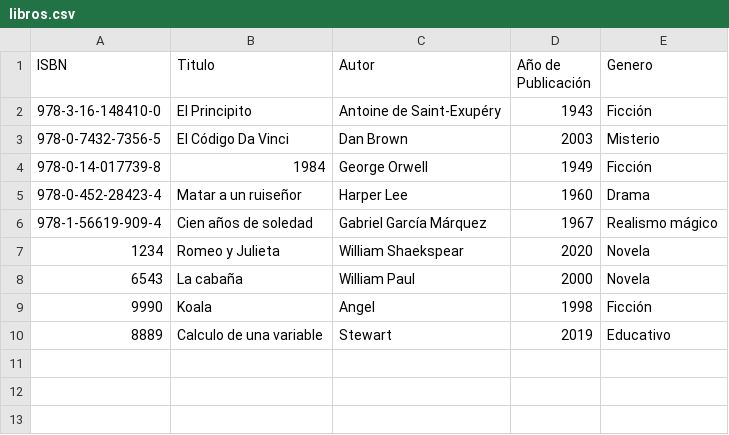
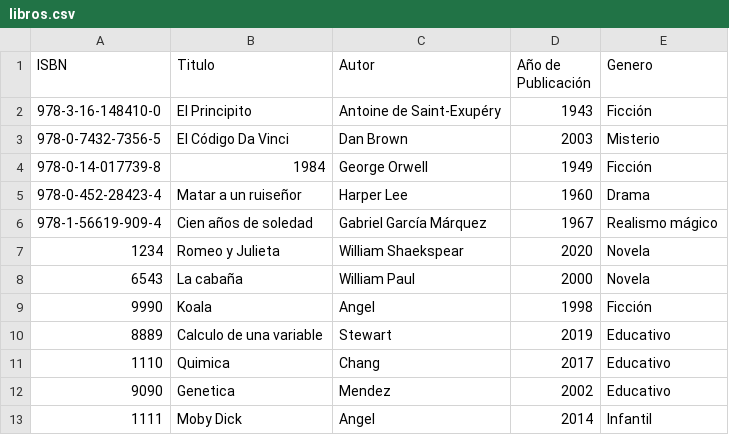
Before and after one commit to asanabria-2021067/biblioteca-javafx, a CSV file: src/biblioteca/db/libros.csv, drawn as a sheet.

```diff
--- a/src/biblioteca/db/libros.csv
+++ b/src/biblioteca/db/libros.csv
@@ -10 +10,4 @@ ISBN,Titulo,Autor,Año de Publicación,Genero
 8889,Calculo de una variable,Stewart,2019,Educativo
+1110,Quimica,Chang,2017,Educativo
+9090,Genetica,Mendez,2002,Educativo
+1111,Moby Dick,Angel,2014,Infantil
```
Also changed, not shown: src/biblioteca/db/miembros.csv, src/biblioteca/db/prestamos.csv, 8 other files.
